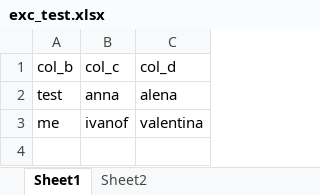
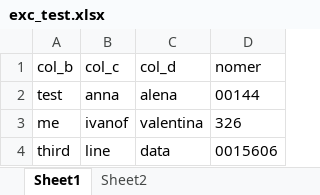
Before and after one commit to lisicin44/akts, an Excel workbook: exc_test.xlsx, sheet Sheet1, drawn as a sheet; values as stored, in another font and other column widths than the file's, no borders; the diff names each change by its address in the sheet, - before the commit and + after, or states it on an @@ line.

```diff
--- a/exc_test.xlsx (sheet Sheet1)
+++ b/exc_test.xlsx (sheet Sheet1)
+column D (nomer), rows 2-3: 00144 | 326
+row 4: third | line | data | 0015606
```
Also changed, not shown: sheet Sheet2, 1 other file.
